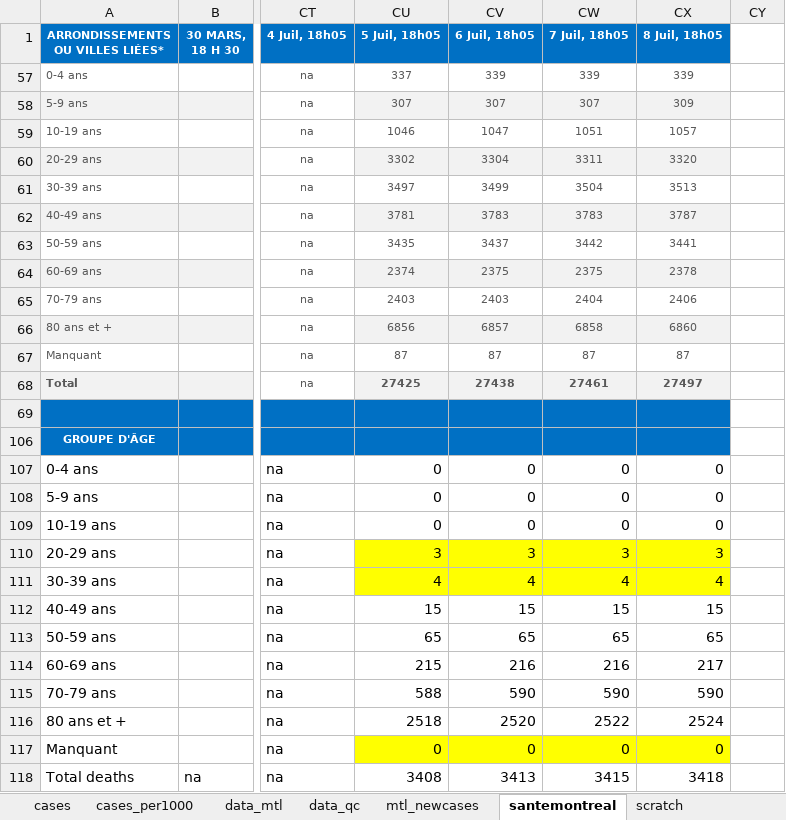
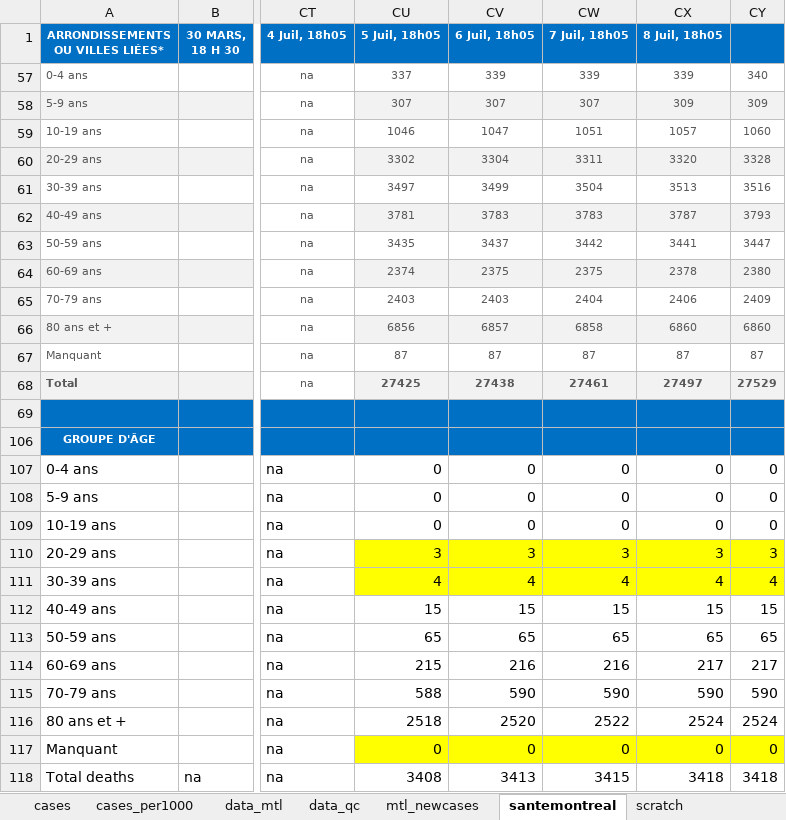
Before and after one commit to jeremymoreau/covid19mtl, an Excel workbook: app/data/covid19_MTL.xlsx, sheet santemontreal, drawn as a sheet; only a part is shown, gaps mark what is left out; values as stored, in another font and other column widths than the file's, no borders; the diff names each change by its address in the sheet, - before the commit and + after, or states it on an @@ line.

```diff
--- a/app/data/covid19_MTL.xlsx (sheet santemontreal)
+++ b/app/data/covid19_MTL.xlsx (sheet santemontreal)
-CY1 fill: none
+CY1 fill: #0070C4
-CY57: (empty)
+CY57: 340
-CY58: (empty)
+CY58: 309
-CY58 fill: none
+CY58 fill: #F2F2F2
-CY59: (empty)
+CY59: 1060
-CY60: (empty)
+CY60: 3328
-CY60 fill: none
+CY60 fill: #F2F2F2
-CY61: (empty)
+CY61: 3516
-CY62: (empty)
+CY62: 3793
-CY62 fill: none
+CY62 fill: #F2F2F2
-CY63: (empty)
+CY63: 3447
-CY64: (empty)
+CY64: 2380
-CY64 fill: none
+CY64 fill: #F2F2F2
-CY65: (empty)
+CY65: 2409
-CY66: (empty)
+CY66: 6860
-CY66 fill: none
+CY66 fill: #F2F2F2
-CY67: (empty)
+CY67: 87
-CY68: (empty)
+CY68: 27529
-CY68 fill: none
+CY68 fill: #F2F2F2
-CY69 fill: none
+CY69 fill: #0070C4
-CY106 fill: none
+CY106 fill: #0070C4
-CY107:CY109: (empty)
+CY107:CY109: 0
-CY110: (empty)
+CY110: 3
-CY110:CY111 fill: none
+CY110:CY111 fill: #FFFF00
-CY111: (empty)
+CY111: 4
-CY112: (empty)
+CY112: 15
-CY113: (empty)
+CY113: 65
-CY114: (empty)
+CY114: 217
-CY115: (empty)
+CY115: 590
-CY116: (empty)
+CY116: 2524
-CY117: (empty)
+CY117: 0
-CY117 fill: none
+CY117 fill: #FFFF00
-CY118: (empty)
+CY118: 3418
```
Also changed, not shown: sheet data_mtl, sheet scratch, sheet mtl_newcases, 20 other files.
